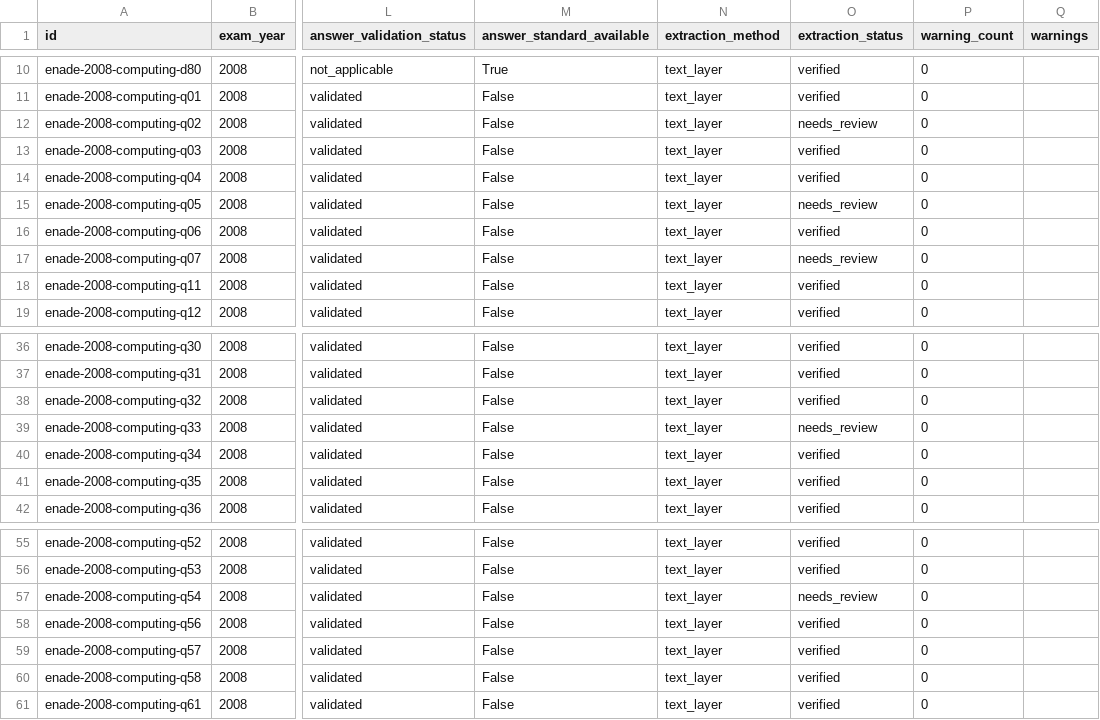
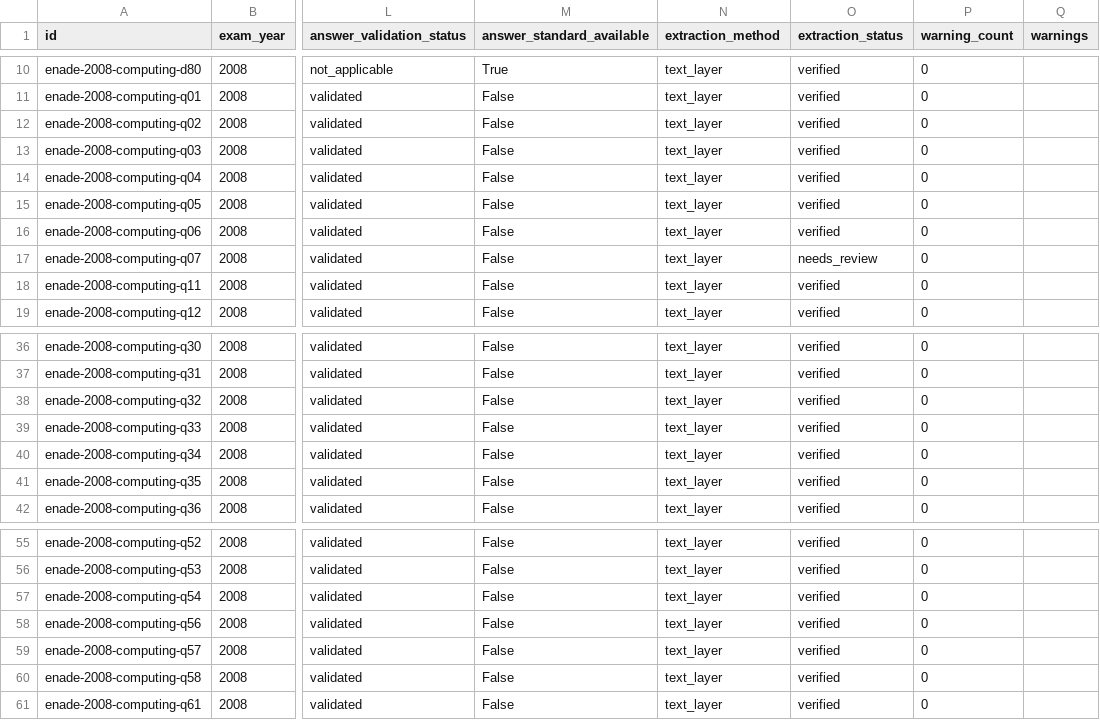
Before and after one commit to FilipePessoa30/PDF_TO_MD, a CSV file: data/manifests/extraction-audit-2008-computing.csv, drawn as a sheet; only a part is shown, gaps mark what is left out; the diff names each change by its address in the sheet, - before the commit and + after, or states it on an @@ line.

```diff
--- a/data/manifests/extraction-audit-2008-computing.csv
+++ b/data/manifests/extraction-audit-2008-computing.csv
-O12 (extraction_status): needs_review
+O12 (extraction_status): verified
-O15 (extraction_status): needs_review
+O15 (extraction_status): verified
-O39 (extraction_status): needs_review
+O39 (extraction_status): verified
-O57 (extraction_status): needs_review
+O57 (extraction_status): verified
```
Also changed, not shown: 30 other files.
